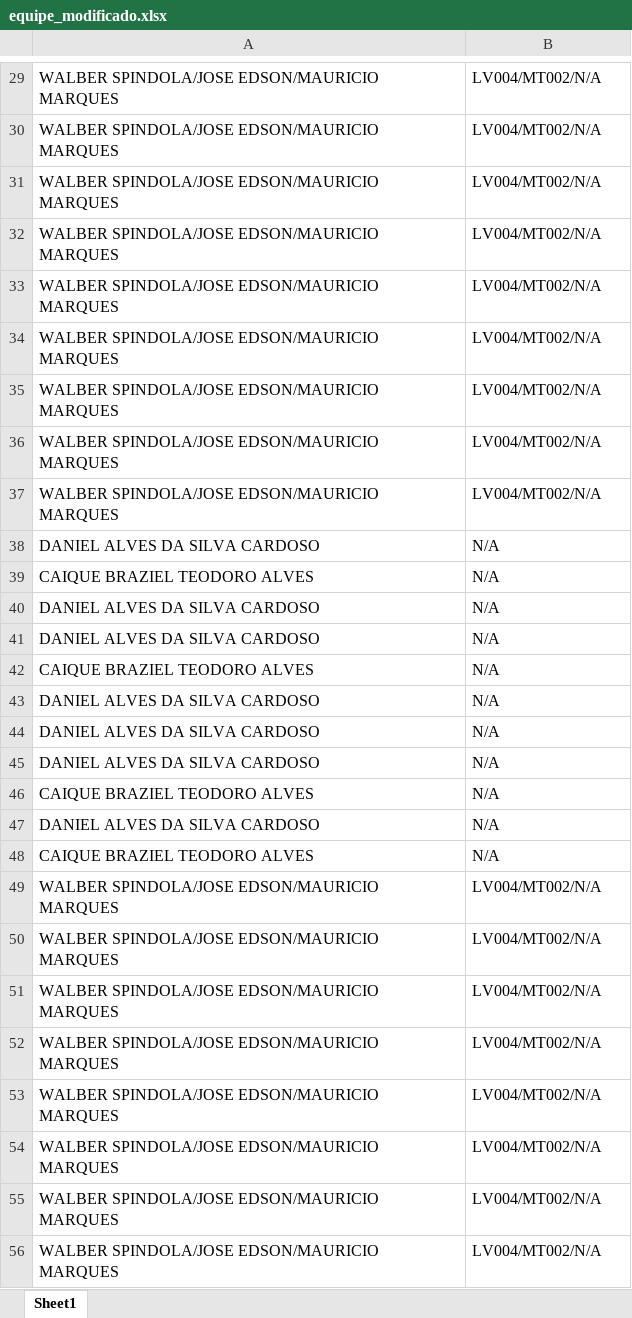
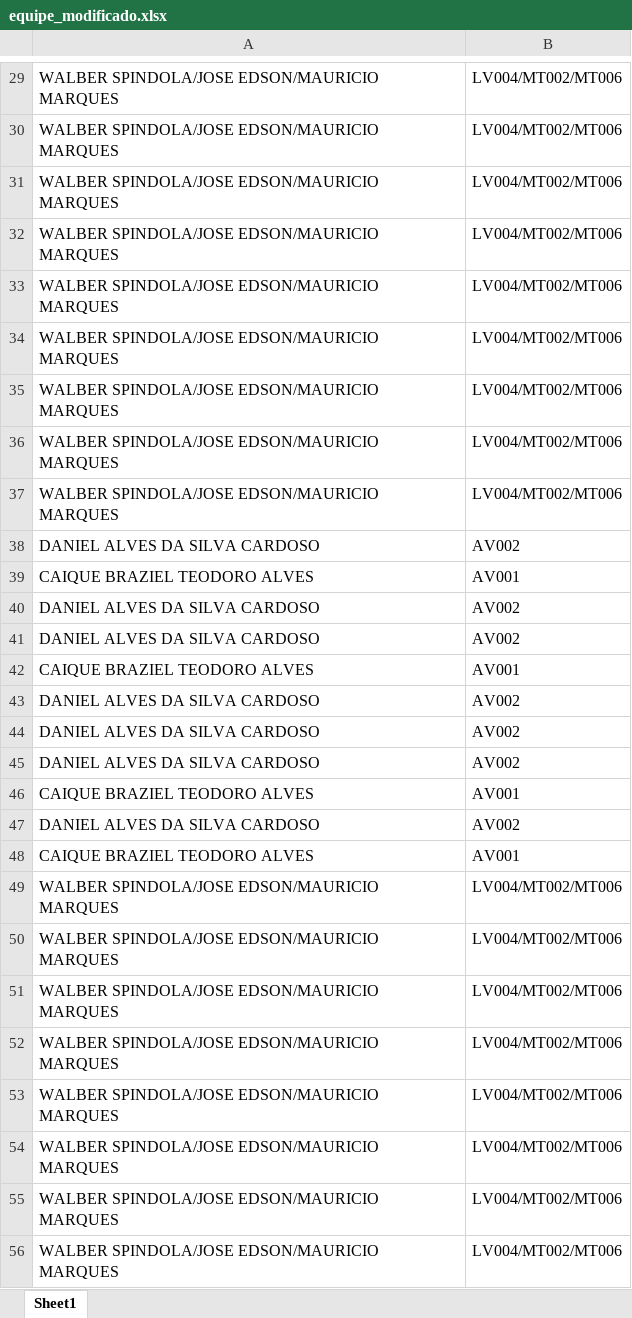
Before and after one commit to fabriciogama26/RobosCeneged, an Excel workbook: equipe_modificado.xlsx, sheet Sheet1, drawn as a sheet; only a part is shown, gaps mark what is left out; values as stored, in another font and other column widths than the file's, no borders; the diff covers the shown part only; the diff names each change by its address in the sheet, - before the commit and + after, or states it on an @@ line.

```diff
--- a/equipe_modificado.xlsx (sheet Sheet1)
+++ b/equipe_modificado.xlsx (sheet Sheet1)
-B29:B37: LV004/MT002/N/A
+B29:B37: LV004/MT002/MT006
-B38: N/A
+B38: AV002
-B39: N/A
+B39: AV001
-B40:B41: N/A
+B40:B41: AV002
-B42: N/A
+B42: AV001
-B43:B45: N/A
+B43:B45: AV002
-B46: N/A
+B46: AV001
-B47: N/A
+B47: AV002
-B48: N/A
+B48: AV001
-B49:B56: LV004/MT002/N/A
+B49:B56: LV004/MT002/MT006
```
Also changed, not shown: 819 edited cells elsewhere in this sheet, FOLHA MEDIÇÃO CONSOLIDADO.xlsx, 1 other file.
